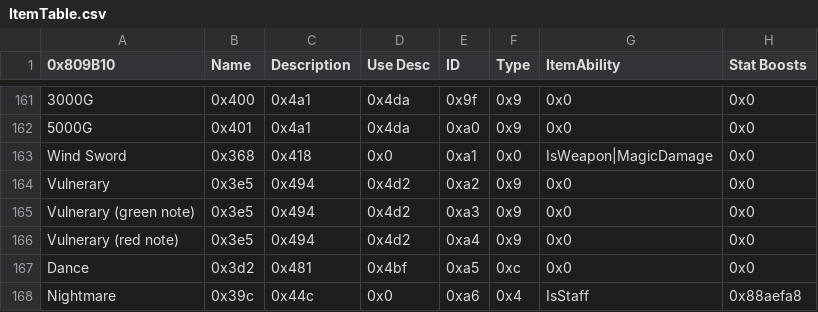
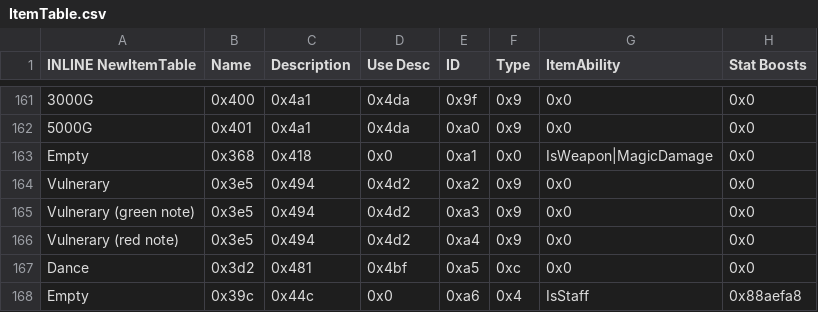
Before and after one commit to TDAWS-MP132/Dracor-Saga-Buildfile, a CSV file: Tables/NightmareModules/Items/ItemTable.csv, drawn as a sheet; only a part is shown, gaps mark what is left out; the diff covers the shown part only; the diff names each change by its address in the sheet, - before the commit and + after, or states it on an @@ line.

```diff
--- a/Tables/NightmareModules/Items/ItemTable.csv
+++ b/Tables/NightmareModules/Items/ItemTable.csv
-A1: 0x809B10
+A1: INLINE NewItemTable
-A163 (INLINE NewItemTable): Wind Sword
+A163 (INLINE NewItemTable): Empty
-A168 (INLINE NewItemTable): Nightmare
+A168 (INLINE NewItemTable): Empty
```
Also changed, not shown: 133 edited cells elsewhere in this file, 5 other files.
